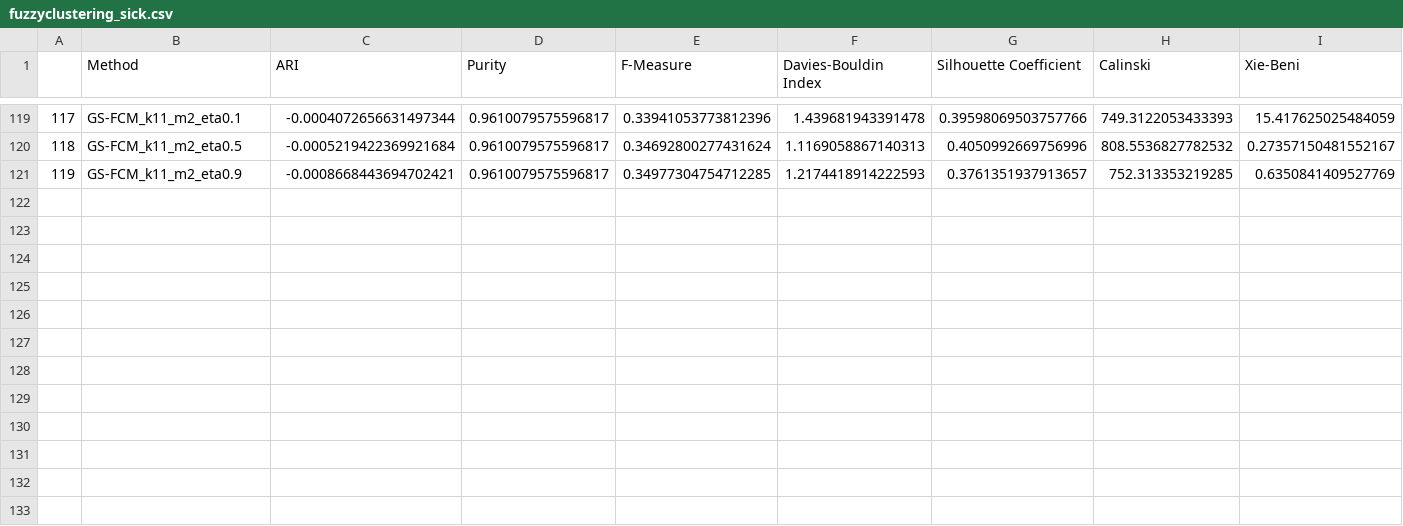
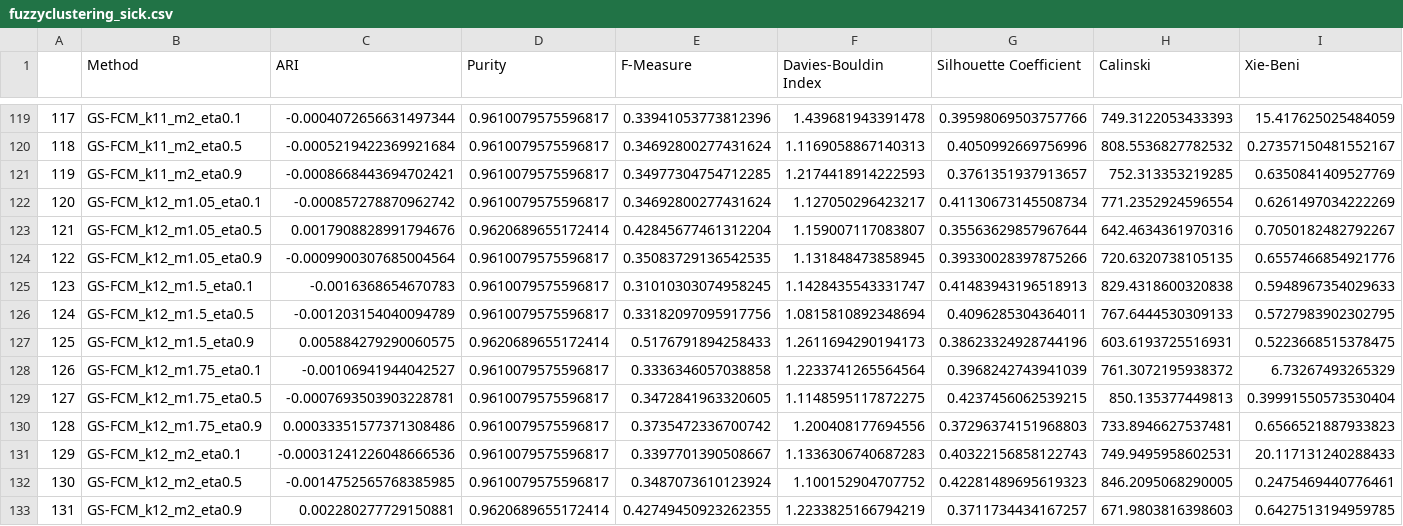
Before and after one commit to Bernat-C/Clustering-Analysis, a CSV file: output/fuzzyclustering_sick.csv, drawn as a sheet; only a part is shown, gaps mark what is left out; rows hold the shown columns only; the diff names each change by its address in the sheet, - before the commit and + after, or states it on an @@ line.

```diff
--- a/output/fuzzyclustering_sick.csv
+++ b/output/fuzzyclustering_sick.csv
+row 122: 120 | GS-FCM_k12_m1.05_eta0.1 | -0.000857278870962742 | 0.9610079575596817 | 0.34692800277431624 | 1.127050296423217 | 0.41130673145508734 | 771.2352924596554 | 0.6261497034222269
+row 123: 121 | GS-FCM_k12_m1.05_eta0.5 | 0.0017908828991794676 | 0.9620689655172414 | 0.42845677461312204 | 1.159007117083807 | 0.35563629857967644 | 642.4634361970316 | 0.7050182482792267
+row 124: 122 | GS-FCM_k12_m1.05_eta0.9 | -0.0009900307685004564 | 0.9610079575596817 | 0.35083729136542535 | 1.131848473858945 | 0.39330028397875266 | 720.6320738105135 | 0.6557466854921776
+row 125: 123 | GS-FCM_k12_m1.5_eta0.1 | -0.0016368654670783 | 0.9610079575596817 | 0.31010303074958245 | 1.1428435543331747 | 0.41483943196518913 | 829.4318600320838 | 0.5948967354029633
+row 126: 124 | GS-FCM_k12_m1.5_eta0.5 | -0.001203154040094789 | 0.9610079575596817 | 0.33182097095917756 | 1.0815810892348694 | 0.4096285304364011 | 767.6444530309133 | 0.5727983902302795
+row 127: 125 | GS-FCM_k12_m1.5_eta0.9 | 0.005884279290060575 | 0.9620689655172414 | 0.5176791894258433 | 1.2611694290194173 | 0.38623324928744196 | 603.6193725516931 | 0.5223668515378475
+row 128: 126 | GS-FCM_k12_m1.75_eta0.1 | -0.00106941944042527 | 0.9610079575596817 | 0.3336346057038858 | 1.2233741265564564 | 0.3968242743941039 | 761.3072195938372 | 6.73267493265329
+row 129: 127 | GS-FCM_k12_m1.75_eta0.5 | -0.0007693503903228781 | 0.9610079575596817 | 0.3472841963320605 | 1.1148595117872275 | 0.4237456062539215 | 850.135377449813 | 0.39991550573530404
+row 130: 128 | GS-FCM_k12_m1.75_eta0.9 | 0.00033351577371308486 | 0.9610079575596817 | 0.3735472336700742 | 1.200408177694556 | 0.37296374151968803 | 733.8946627537481 | 0.6566521887933823
+row 131: 129 | GS-FCM_k12_m2_eta0.1 | -0.00031241226048666536 | 0.9610079575596817 | 0.3397701390508667 | 1.1336306740687283 | 0.40322156858122743 | 749.9495958602531 | 20.117131240288433
+row 132: 130 | GS-FCM_k12_m2_eta0.5 | -0.0014752565768385985 | 0.9610079575596817 | 0.3487073610123924 | 1.100152904707752 | 0.42281489695619323 | 846.2095068290005 | 0.2475469440776461
+row 133: 131 | GS-FCM_k12_m2_eta0.9 | 0.002280277729150881 | 0.9620689655172414 | 0.42749450923262355 | 1.2233825166794219 | 0.3711734434167257 | 671.9803816398603 | 0.6427513194959785
```
Also changed, not shown: output/fuzzyclustering_grid.csv, output/fuzzyclustering_vowel.csv, 4 other files.
